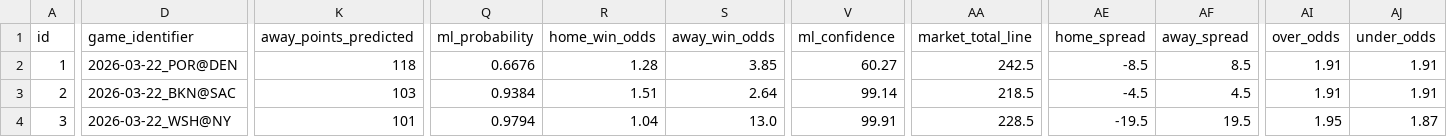
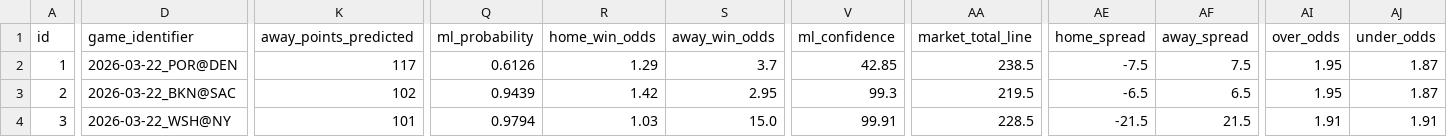
Before and after one commit to iampreetdave-work/basketball-NBA, a CSV file: NBA_PREDICTIONS_ML.csv, drawn as a sheet; only a part is shown, gaps mark what is left out; the diff covers the shown part only; the diff names each change by its address in the sheet, - before the commit and + after, or states it on an @@ line.

```diff
--- a/NBA_PREDICTIONS_ML.csv
+++ b/NBA_PREDICTIONS_ML.csv
-K2 (away_points_predicted): 118
+K2 (away_points_predicted): 117
-Q2 (ml_probability): 0.6676
+Q2 (ml_probability): 0.6126
-R2 (home_win_odds): 1.28
+R2 (home_win_odds): 1.29
-S2 (away_win_odds): 3.85
+S2 (away_win_odds): 3.7
-V2 (ml_confidence): 60.27
+V2 (ml_confidence): 42.85
-AA2 (market_total_line): 242.5
+AA2 (market_total_line): 238.5
-AE2 (home_spread): -8.5
+AE2 (home_spread): -7.5
-AF2 (away_spread): 8.5
+AF2 (away_spread): 7.5
-AI2:AI3 (over_odds): 1.91
+AI2:AI3 (over_odds): 1.95
-AJ2:AJ3 (under_odds): 1.91
+AJ2:AJ3 (under_odds): 1.87
-K3 (away_points_predicted): 103
+K3 (away_points_predicted): 102
-Q3 (ml_probability): 0.9384
+Q3 (ml_probability): 0.9439
-R3 (home_win_odds): 1.51
+R3 (home_win_odds): 1.42
-S3 (away_win_odds): 2.64
+S3 (away_win_odds): 2.95
-V3 (ml_confidence): 99.14
+V3 (ml_confidence): 99.3
-AA3 (market_total_line): 218.5
+AA3 (market_total_line): 219.5
-AE3 (home_spread): -4.5
+AE3 (home_spread): -6.5
-AF3 (away_spread): 4.5
+AF3 (away_spread): 6.5
-R4 (home_win_odds): 1.04
+R4 (home_win_odds): 1.03
-S4 (away_win_odds): 13.0
+S4 (away_win_odds): 15.0
-AE4 (home_spread): -19.5
+AE4 (home_spread): -21.5
-AF4 (away_spread): 19.5
+AF4 (away_spread): 21.5
-AI4 (over_odds): 1.95
+AI4 (over_odds): 1.91
-AJ4 (under_odds): 1.87
+AJ4 (under_odds): 1.91
```
Also changed, not shown: 2 added rows and 38 edited cells elsewhere in this file, Future.csv, upcoming_nba_draftkings_odds.csv.
